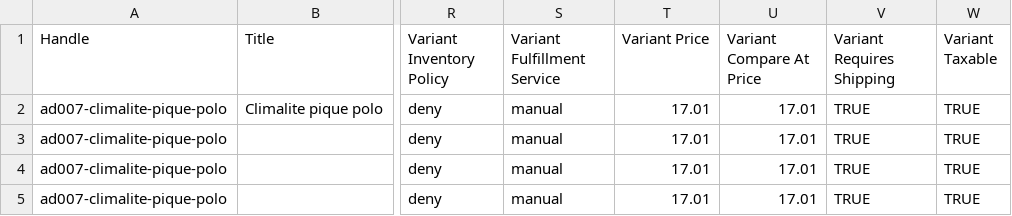
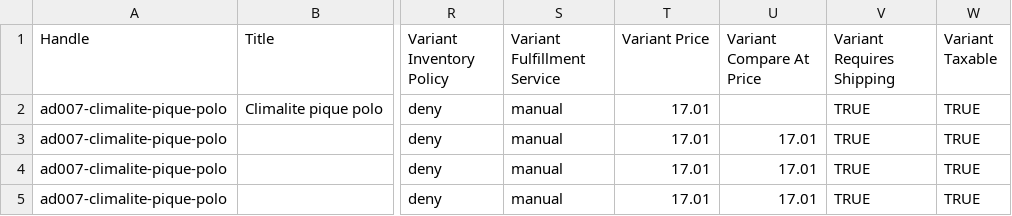
Before and after one commit to ChuckJHardy/Ralawisify, a CSV file: spec/support/output.csv, drawn as a sheet; only a part is shown, gaps mark what is left out; the diff names each change by its address in the sheet, - before the commit and + after, or states it on an @@ line.

Commit message:
Remove Compare Price

```diff
--- a/spec/support/output.csv
+++ b/spec/support/output.csv
-U2 (Variant Compare At Price): 17.01
+U2 (Variant Compare At Price): (empty)
```
Also changed, not shown: 2 other files.
